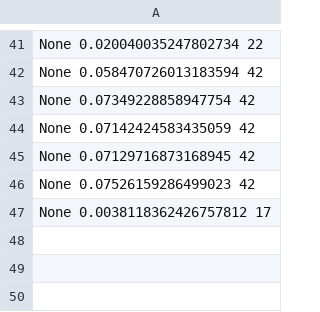
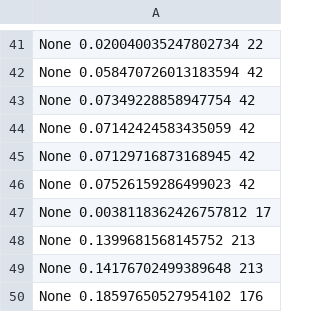
Before and after one commit to The-chosen/MAPF-combination-decentralize-centralize, a CSV file: centralized/cbs_expe/consume_time_stats/results_Noneagents_None%.csv, drawn as a sheet; only a part is shown, gaps mark what is left out; the diff names each change by its address in the sheet, - before the commit and + after, or states it on an @@ line.

```diff
--- a/centralized/cbs_expe/consume_time_stats/results_Noneagents_None%.csv
+++ b/centralized/cbs_expe/consume_time_stats/results_Noneagents_None%.csv
+row 48: None 0.1399681568145752 213
+row 49: None 0.14176702499389648 213
+row 50: None 0.18597650527954102 176
```
Also changed, not shown: centralized/cbs_expe/consume_time_stats/results_0agents_0%.csv, 17 other files.
